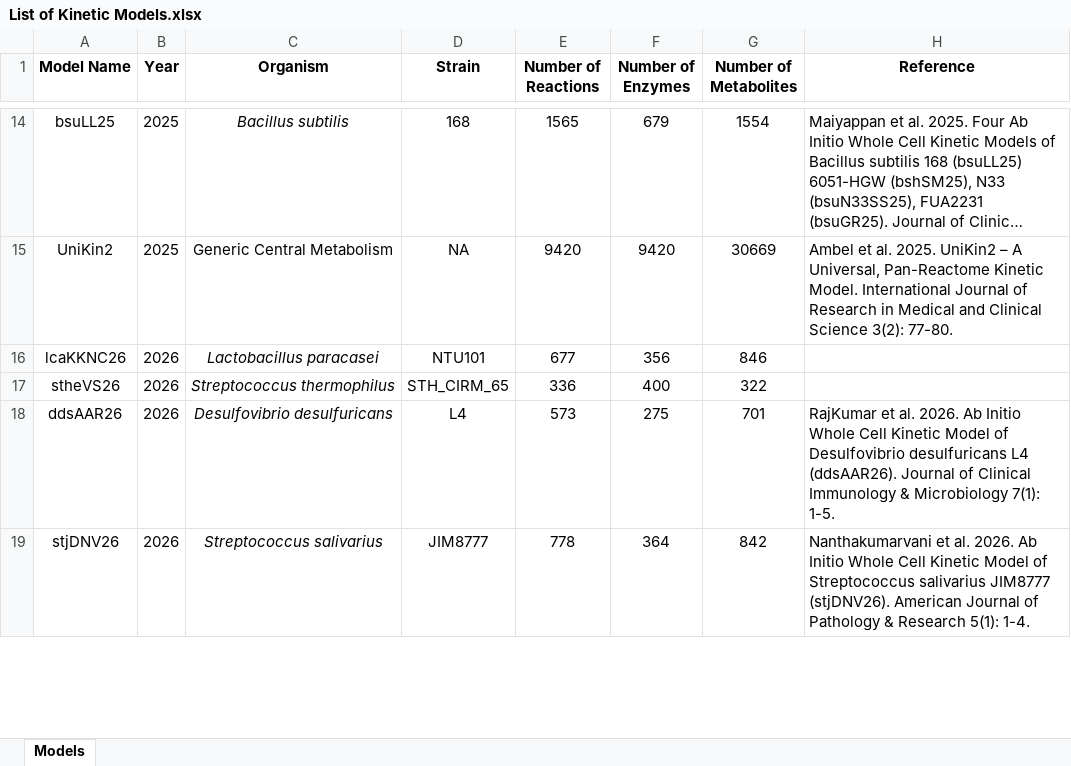
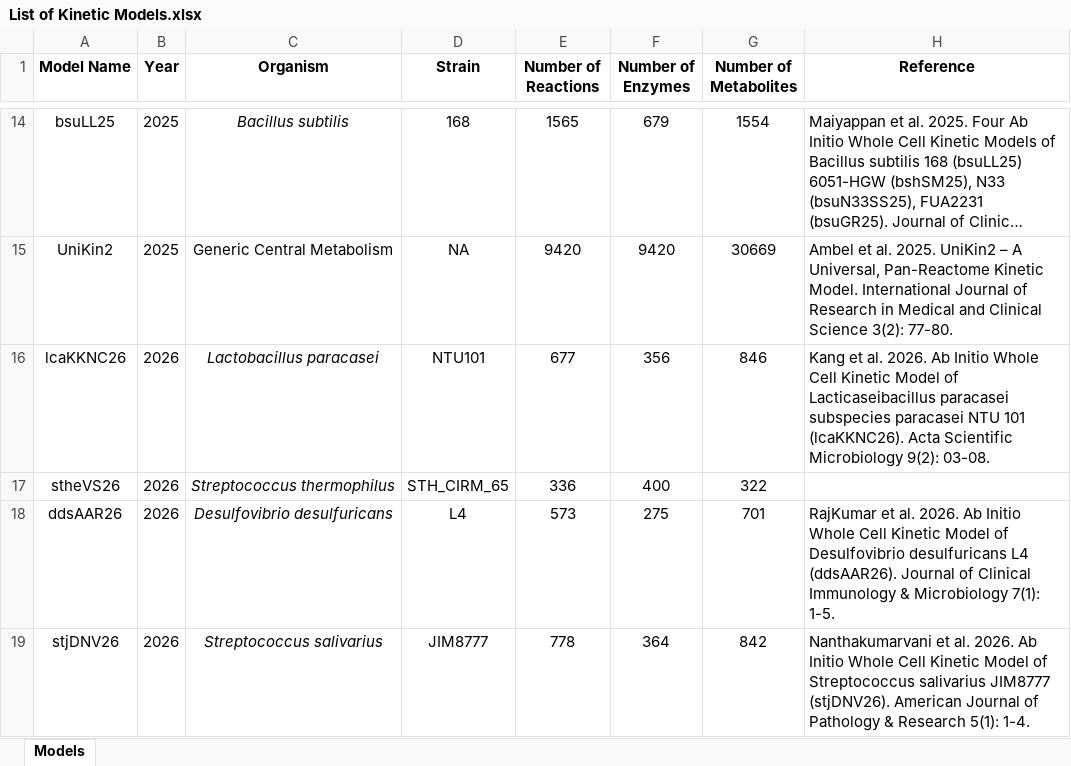
Before and after one commit to nsakinahkhalid7-nsk/kinmodre, an Excel workbook: List of Kinetic Models.xlsx, sheet Models, drawn as a sheet; only a part is shown, gaps mark what is left out; long unchanged cells end in …; values as stored, in another font and other column widths than the file's, no borders; the diff names each change by its address in the sheet, - before the commit and + after, or states it on an @@ line.

Commit message:
+ added publication for lcaKKNC26

```diff
--- a/List of Kinetic Models.xlsx (sheet Models)
+++ b/List of Kinetic Models.xlsx (sheet Models)
-H16 (Reference): (empty)
+H16 (Reference): Kang et al. 2026. Ab Initio Whole Cell Kinetic Model of Lacticaseibacillus paracasei subspecies paracasei NTU 101 (lcaKKNC26). Acta Scientific Microbiology 9(2): 03-08.
```
Also changed, not shown: 1 other file.
